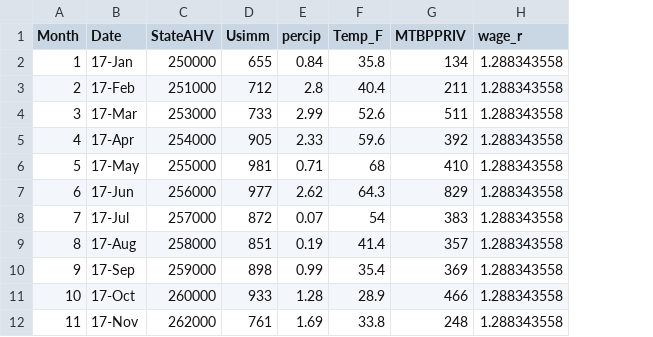
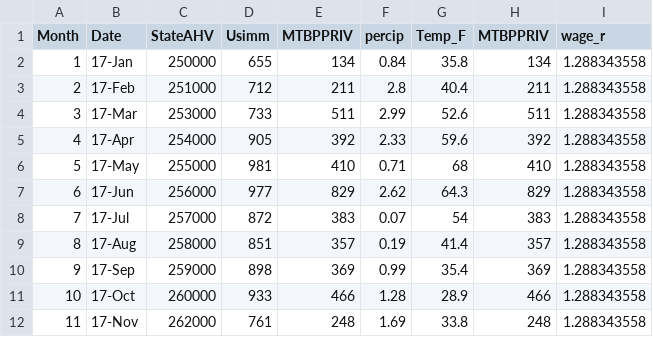
Before and after one commit to benjcarlton/Causal_Project, a CSV file: Data/Causal Final Dataset.csv, drawn as a sheet; only a part is shown; the diff names each change by its address in the sheet, - before the commit and + after, or states it on an @@ line.

Commit message:
Add files via upload

```diff
--- a/Data/Causal Final Dataset.csv
+++ b/Data/Causal Final Dataset.csv
+column E (MTBPPRIV), rows 2-12: 134 | 211 | 511 | 392 | 410 | 829 | 383 | 357 | 369 | 466 | 248
```
